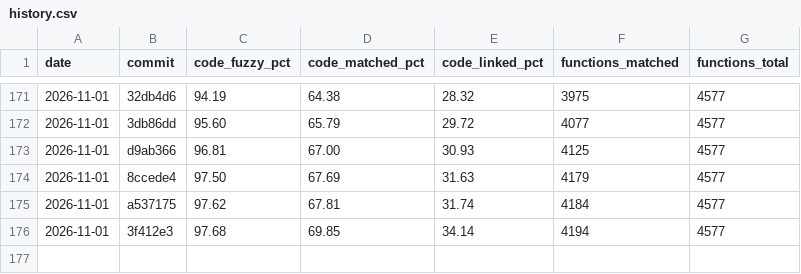
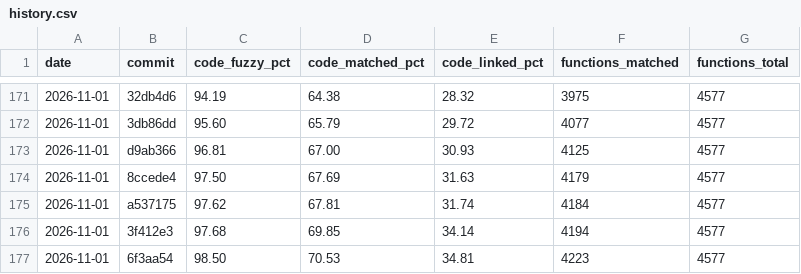
Before and after one commit to YggdrasziI/ts2-castaway-decomp, a CSV file: progress/eur/history.csv, drawn as a sheet; only a part is shown, gaps mark what is left out.

Commit message:
Write two small library functions and record the session techniques

```diff
--- a/progress/eur/history.csv
+++ b/progress/eur/history.csv
@@ -176 +176,2 @@ date,commit,code_fuzzy_pct,code_matched_pct,code_linked_pct,functions_matched,fu
 2026-11-01,3f412e3,97.68,69.85,34.14,4194,4577
+2026-11-01,6f3aa54,98.50,70.53,34.81,4223,4577
```
Also changed, not shown: 8 other files.
